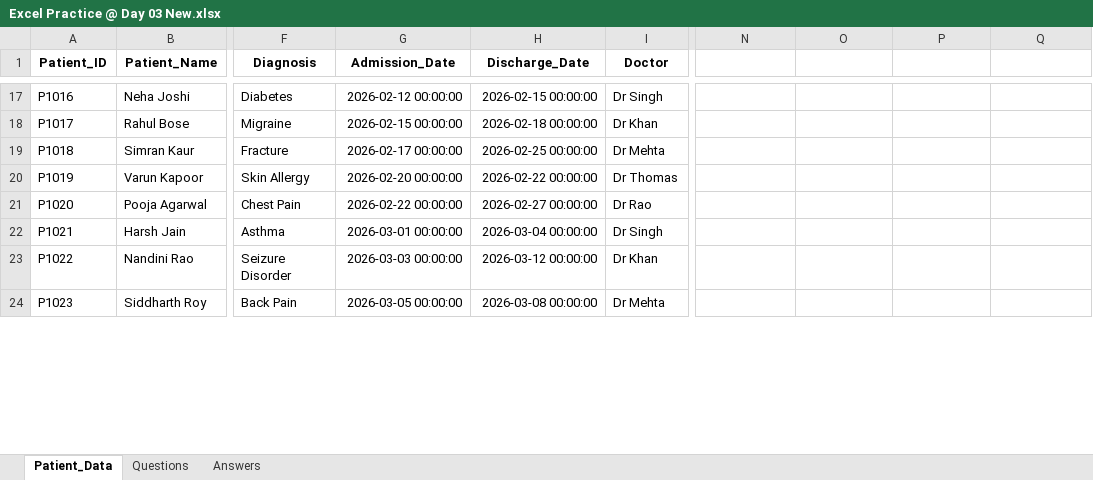
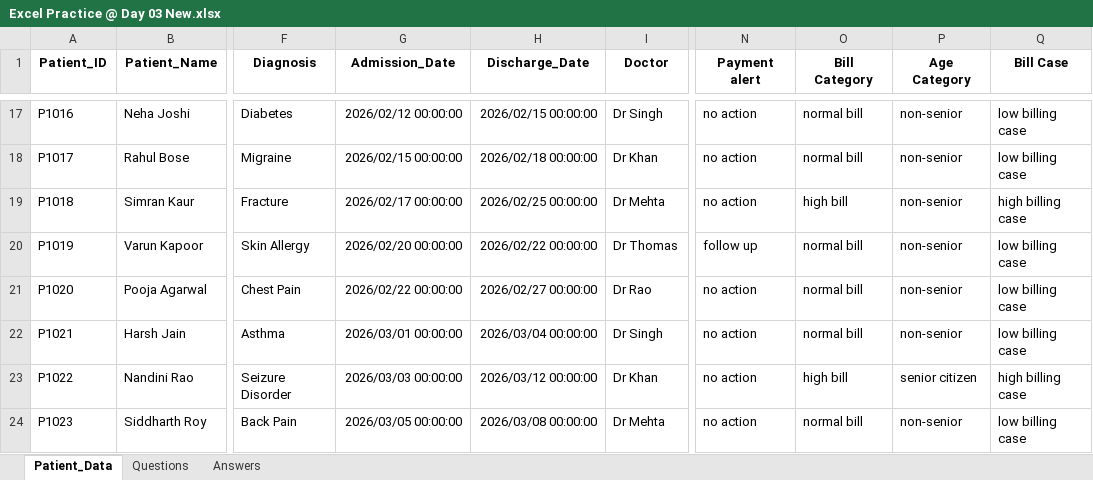
Before and after one commit to sunkavallidevisri2004-source/Excel, an Excel workbook: Excel Practice @ Day 03 New.xlsx, sheet Patient_Data, drawn as a sheet; only a part is shown, gaps mark what is left out; values as stored, in another font and other column widths than the file's, no borders; the diff covers the shown part only; the diff names each change by its address in the sheet, - before the commit and + after, or states it on an @@ line.

```diff
--- a/Excel Practice @ Day 03 New.xlsx (sheet Patient_Data)
+++ b/Excel Practice @ Day 03 New.xlsx (sheet Patient_Data)
-N1: (empty)
+N1: Payment alert
-O1: (empty)
+O1: Bill Category
-P1: (empty)
+P1: Age Category
-Q1: (empty)
+Q1: Bill Case
-G17 (Admission_Date): 2026-02-12 00:00:00
+G17 (Admission_Date): 2026/02/12 00:00:00
-H17 (Discharge_Date): 2026-02-15 00:00:00
+H17 (Discharge_Date): 2026/02/15 00:00:00
-N17:N19 (Payment alert): (empty)
+N17:N19 (Payment alert): no action
-O17:O18 (Bill Category): (empty)
+O17:O18 (Bill Category): normal bill
-P17:P22 (Age Category): (empty)
+P17:P22 (Age Category): non-senior
-Q17:Q18 (Bill Case): (empty)
+Q17:Q18 (Bill Case): low billing case
-G18 (Admission_Date): 2026-02-15 00:00:00
+G18 (Admission_Date): 2026/02/15 00:00:00
-H18 (Discharge_Date): 2026-02-18 00:00:00
+H18 (Discharge_Date): 2026/02/18 00:00:00
-G19 (Admission_Date): 2026-02-17 00:00:00
+G19 (Admission_Date): 2026/02/17 00:00:00
-H19 (Discharge_Date): 2026-02-25 00:00:00
+H19 (Discharge_Date): 2026/02/25 00:00:00
-O19 (Bill Category): (empty)
+O19 (Bill Category): high bill
-Q19 (Bill Case): (empty)
+Q19 (Bill Case): high billing case
-G20 (Admission_Date): 2026-02-20 00:00:00
+G20 (Admission_Date): 2026/02/20 00:00:00
-H20 (Discharge_Date): 2026-02-22 00:00:00
+H20 (Discharge_Date): 2026/02/22 00:00:00
-N20 (Payment alert): (empty)
+N20 (Payment alert): follow up
-O20:O22 (Bill Category): (empty)
+O20:O22 (Bill Category): normal bill
-Q20:Q22 (Bill Case): (empty)
+Q20:Q22 (Bill Case): low billing case
-G21 (Admission_Date): 2026-02-22 00:00:00
+G21 (Admission_Date): 2026/02/22 00:00:00
-H21 (Discharge_Date): 2026-02-27 00:00:00
+H21 (Discharge_Date): 2026/02/27 00:00:00
-N21:N24 (Payment alert): (empty)
+N21:N24 (Payment alert): no action
-G22 (Admission_Date): 2026-03-01 00:00:00
+G22 (Admission_Date): 2026/03/01 00:00:00
-H22 (Discharge_Date): 2026-03-04 00:00:00
+H22 (Discharge_Date): 2026/03/04 00:00:00
-G23 (Admission_Date): 2026-03-03 00:00:00
+G23 (Admission_Date): 2026/03/03 00:00:00
-H23 (Discharge_Date): 2026-03-12 00:00:00
+H23 (Discharge_Date): 2026/03/12 00:00:00
-O23 (Bill Category): (empty)
+O23 (Bill Category): high bill
-P23 (Age Category): (empty)
+P23 (Age Category): senior citizen
-Q23 (Bill Case): (empty)
+Q23 (Bill Case): high billing case
-G24 (Admission_Date): 2026-03-05 00:00:00
+G24 (Admission_Date): 2026/03/05 00:00:00
-H24 (Discharge_Date): 2026-03-08 00:00:00
+H24 (Discharge_Date): 2026/03/08 00:00:00
-O24 (Bill Category): (empty)
+O24 (Bill Category): normal bill
-P24 (Age Category): (empty)
+P24 (Age Category): non-senior
-Q24 (Bill Case): (empty)
+Q24 (Bill Case): low billing case
```
Also changed, not shown: 192 edited cells elsewhere in this sheet.
